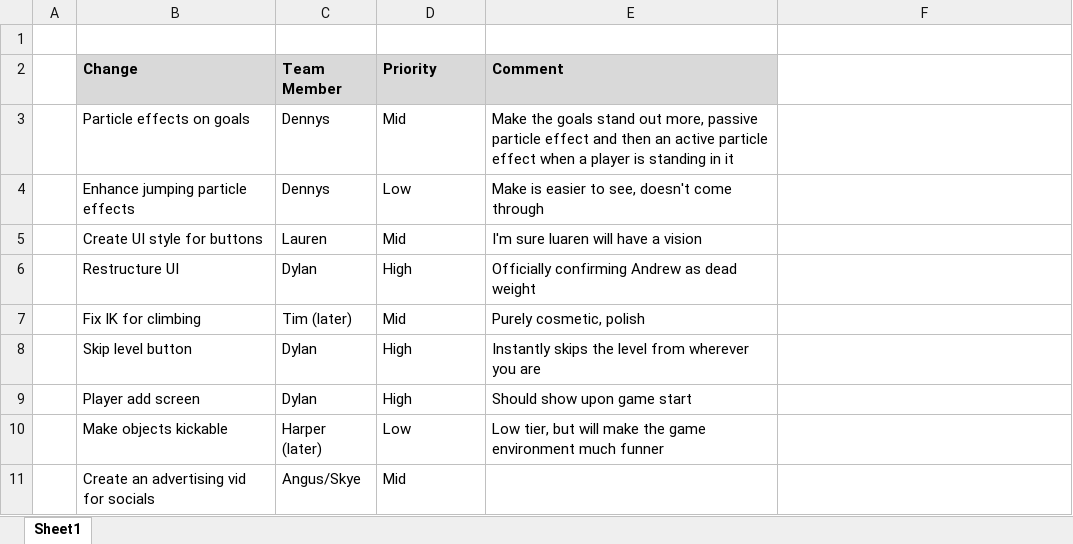
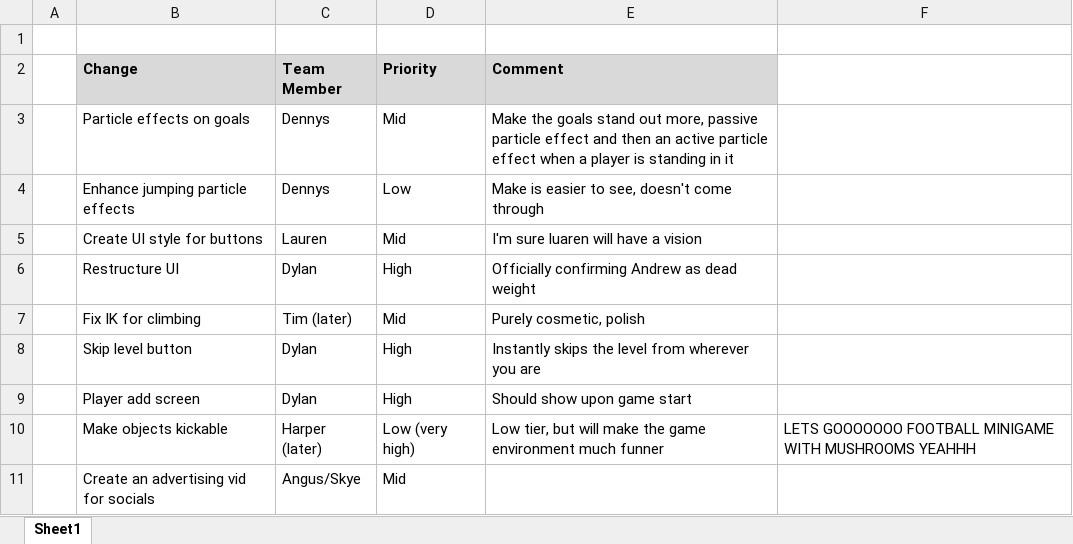
Before and after one commit to SpyraxianJ/strung-along, an Excel workbook: Admin Files/Cosmetic Changes.xlsx, sheet Sheet1, drawn as a sheet; values as stored, in another font and other column widths than the file's, no borders; the diff names each change by its address in the sheet, - before the commit and + after, or states it on an @@ line.

```diff
--- a/Admin Files/Cosmetic Changes.xlsx (sheet Sheet1)
+++ b/Admin Files/Cosmetic Changes.xlsx (sheet Sheet1)
-D10 (Priority): Low
+D10 (Priority): Low (very high)
-F10: (empty)
+F10: LETS GOOOOOOO FOOTBALL MINIGAME WITH MUSHROOMS YEAHHH
```
Also changed, not shown: 2 other files.
